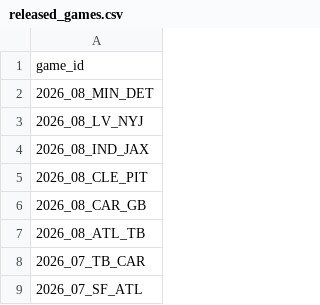
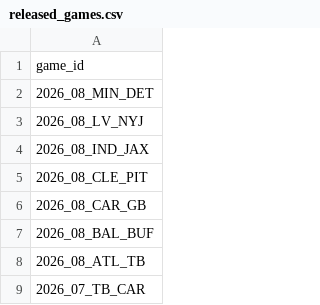
Before and after one commit to nflverse/nflverse-pbp-internal, a CSV file: released_games.csv, drawn as a sheet; only a part is shown; the shorter side is filled out with more unchanged rows; the diff names each change by its address in the sheet, - before the commit and + after, or states it on an @@ line.

```diff
--- a/released_games.csv
+++ b/released_games.csv
+row 7: 2026_08_BAL_BUF
```
